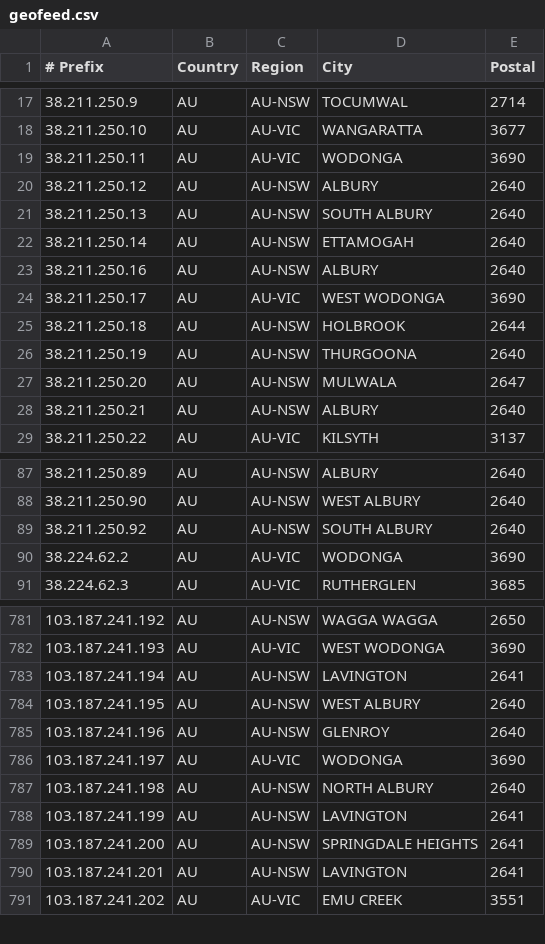
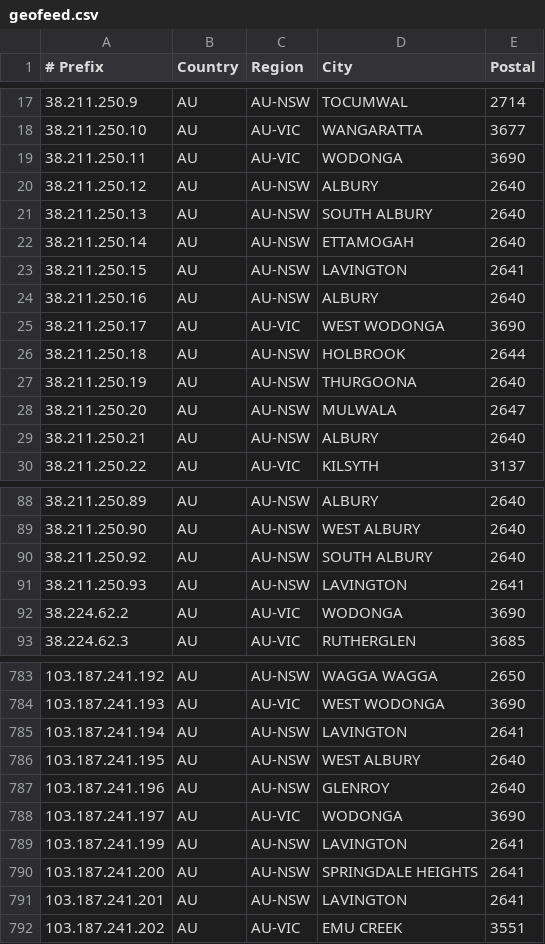
Before and after one commit to LightningIP/geofeed, a CSV file: geofeed.csv, drawn as a sheet; only a part is shown, gaps mark what is left out; removed rows and columns are numbered as before the commit, all else as after; the diff names each change by its address in the sheet, - before the commit and + after, or states it on an @@ line.

Commit message:
IP Address Updates

```diff
--- a/geofeed.csv
+++ b/geofeed.csv
+row 23: 38.211.250.15 | AU | AU-NSW | LAVINGTON | 2641
+row 91: 38.211.250.93 | AU | AU-NSW | LAVINGTON | 2641
-row 787: 103.187.241.198 | AU | AU-NSW | NORTH ALBURY | 2640
```
